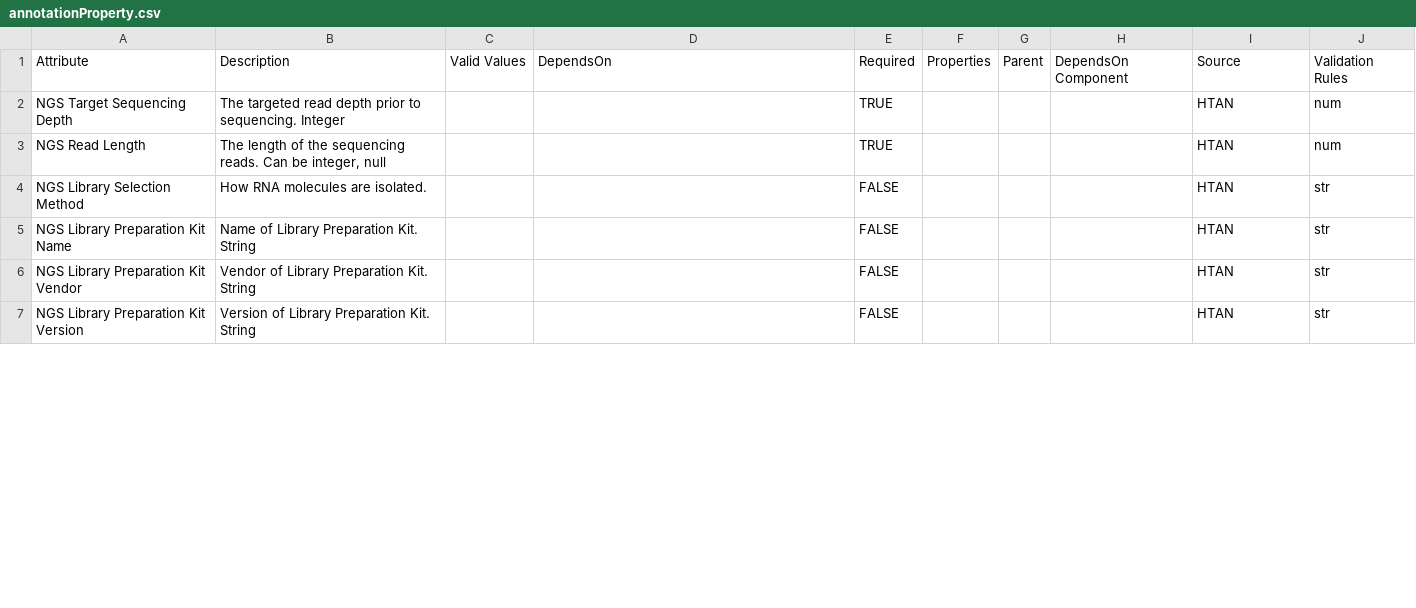
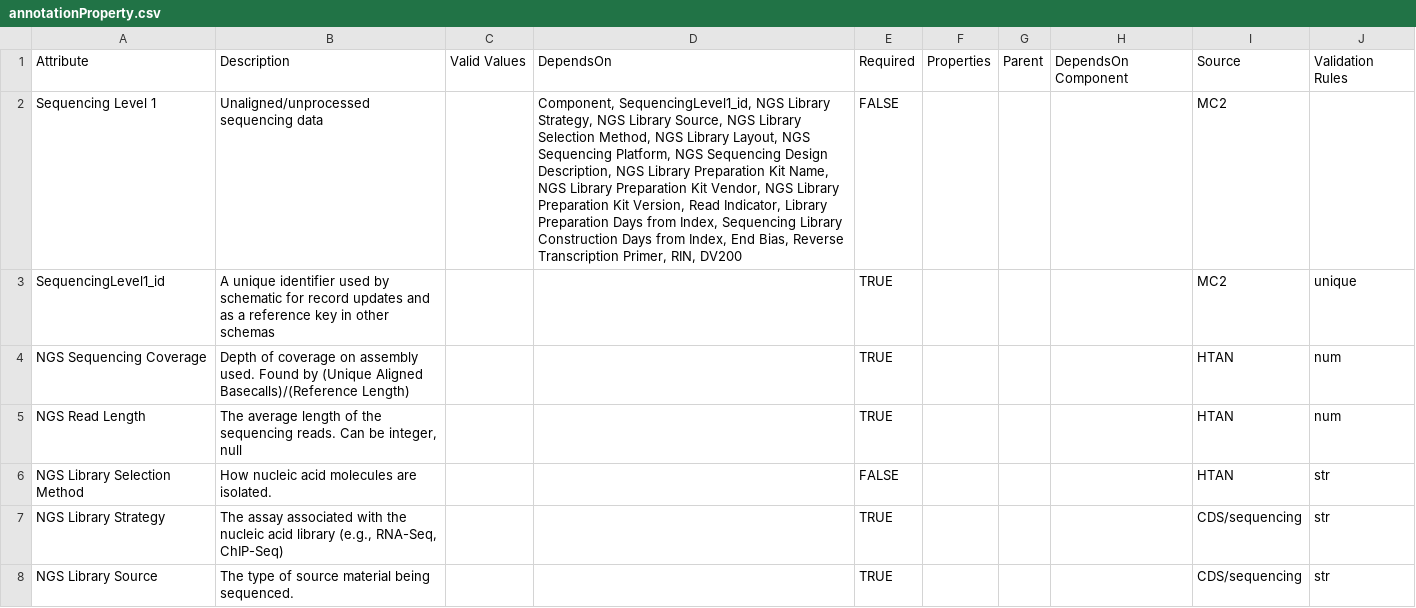
Before and after one commit to mc2-center/data-models, a CSV file: modules/sequencingLevel1/annotationProperty.csv, drawn as a sheet; only a part is shown; the shorter side is filled out with more unchanged rows; the diff covers the shown part only.

Commit message:
Update Sequencing L1/L2 Attributes, add schema definitions

```diff
--- a/modules/sequencingLevel1/annotationProperty.csv
+++ b/modules/sequencingLevel1/annotationProperty.csv
@@ -1,4 +1,8 @@
 Attribute,Description,Valid Values,DependsOn,Required,Properties,Parent,DependsOn Component,Source,Validation Rules
-NGS Target Sequencing Depth,The targeted read depth prior to sequencing. Integer,,,TRUE,,,,HTAN,num
-NGS Read Length,"The length of the sequencing reads. Can be integer, null",,,TRUE,,,,HTAN,num
-NGS Library Selection Method,How RNA molecules are isolated.,,,FALSE,,,,HTAN,str
+Sequencing Level 1,"Unaligned/unprocessed sequencing data ",,"Component, SequencingLevel1_id, NGS Library Strategy, NGS Library Source, NGS Library Selection Method, NGS Library Layout, NGS Sequencing Platform, NGS Sequencing Design Description, NGS Library Preparation Kit Name, NGS Library Preparation Kit Vendor, NGS Library Preparation Kit Version, Read Indicator, Library Preparation Days from Index, Sequencing Library Construction Days from Index, End Bias, Reverse Transcription Primer, RIN, DV200",FALSE,,,,MC2,
+SequencingLevel1_id,A unique identifier used by schematic for record updates and as a reference key in other schemas,,,TRUE,,,,MC2,unique
+NGS Sequencing Coverage,Depth of coverage on assembly used. Found by (Unique Aligned Basecalls)/(Reference Length),,,TRUE,,,,HTAN,num
+NGS Read Length,"The average length of the sequencing reads. Can be integer, null",,,TRUE,,,,HTAN,num
+NGS Library Selection Method,How nucleic acid molecules are isolated.,,,FALSE,,,,HTAN,str
+NGS Library Strategy,"The assay associated with the nucleic acid library (e.g., RNA-Seq, ChIP-Seq)",,,TRUE,,,,CDS/sequencing,str
+NGS Library Source,The type of source material being sequenced.,,,TRUE,,,,CDS/sequencing,str
```
Also changed, not shown: 2 added rows and 1 edited cell elsewhere in this file, modules/sequencingLevel2/annotationProperty.csv.
